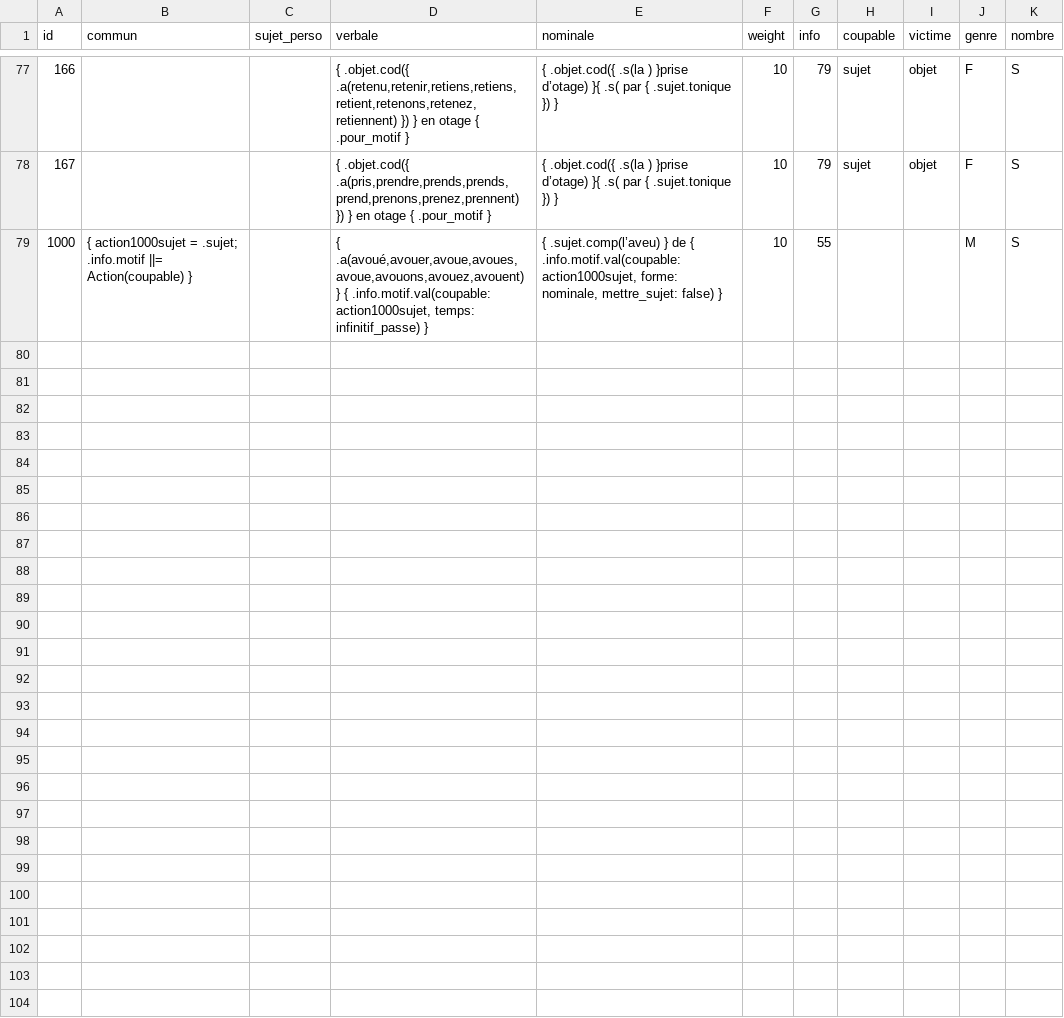
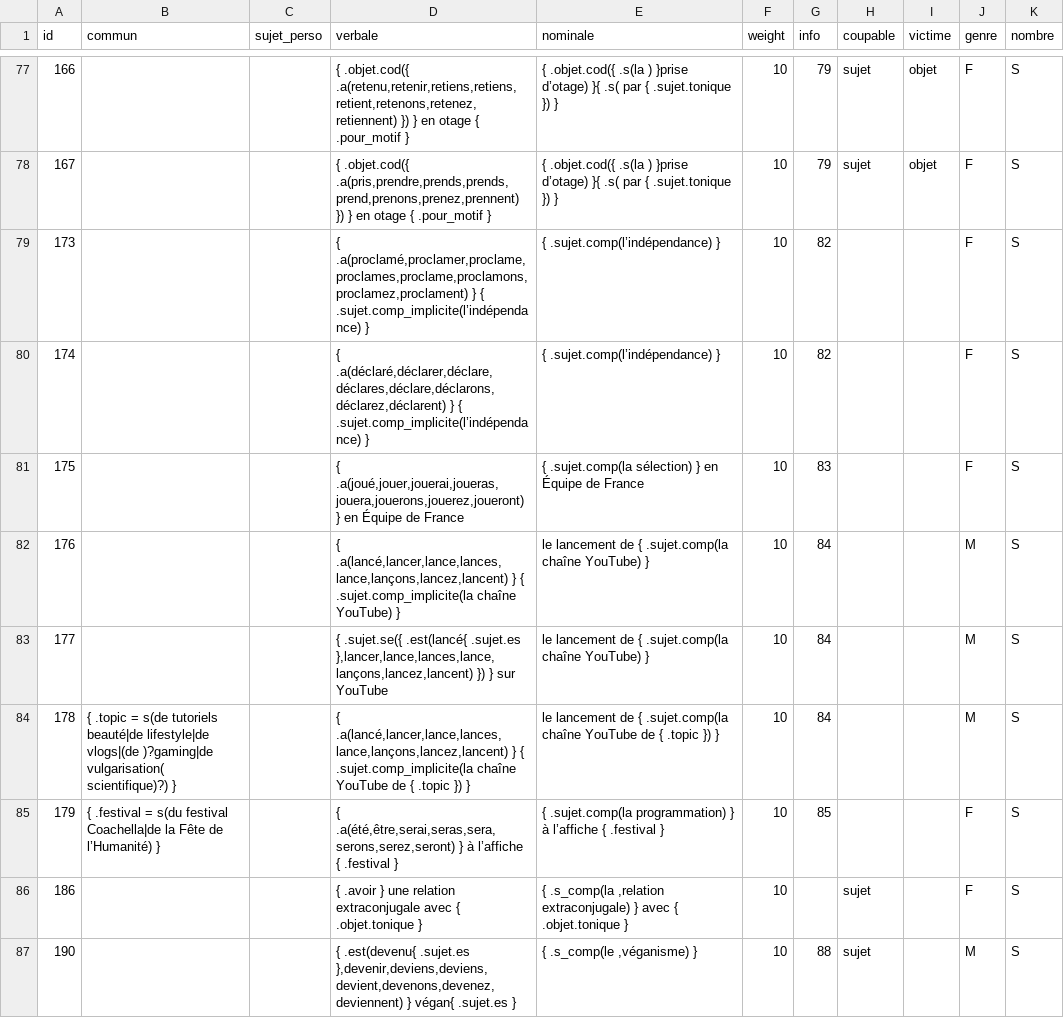
Before and after one commit to AlexieVQ/FlashNewsBot, a CSV file: regles/action.csv, drawn as a sheet; only a part is shown, gaps mark what is left out; the shorter side is filled out with more unchanged rows; the diff covers the shown part only; the diff names each change by its address in the sheet, - before the commit and + after, or states it on an @@ line.

```diff
--- a/regles/action.csv
+++ b/regles/action.csv
+row 79: 173 |  |  | { .a(proclamé,proclamer,proclame,proclames,proclame,proclamons,proclamez,proclament) } { .sujet.comp_implicite(l’indépendance) } | { .sujet.comp(l’indépendance) } | 10 | 82 |  |  | F | S
+row 80: 174 |  |  | { .a(déclaré,déclarer,déclare,déclares,déclare,déclarons,déclarez,déclarent) } { .sujet.comp_implicite(l’indépendance) } | { .sujet.comp(l’indépendance) } | 10 | 82 |  |  | F | S
+row 81: 175 |  |  | { .a(joué,jouer,jouerai,joueras,jouera,jouerons,jouerez,joueront) } en Équipe de France | { .sujet.comp(la sélection) } en Équipe de France | 10 | 83 |  |  | F | S
+row 82: 176 |  |  | { .a(lancé,lancer,lance,lances,lance,lançons,lancez,lancent) } { .sujet.comp_implicite(la chaîne YouTube) } | le lancement de { .sujet.comp(la chaîne YouTube) } | 10 | 84 |  |  | M | S
+row 83: 177 |  |  | { .sujet.se({ .est(lancé{ .sujet.es },lancer,lance,lances,lance,lançons,lancez,lancent) }) } sur YouTube | le lancement de { .sujet.comp(la chaîne YouTube) } | 10 | 84 |  |  | M | S
+row 84: 178 | { .topic = s(de tutoriels beauté|de lifestyle|de vlogs|(de )?gaming|de vulgarisation( scientifique)?) } |  | { .a(lancé,lancer,lance,lances,lance,lançons,lancez,lancent) } { .sujet.comp_implicite(la chaîne YouTube de { .topic }) } | le lancement de { .sujet.comp(la chaîne YouTube de { .topic }) } | 10 | 84 |  |  | M | S
+row 85: 179 | { .festival = s(du festival Coachella|de la Fête de l’Humanité) } |  | { .a(été,être,serai,seras,sera,serons,serez,seront) } à l’affiche { .festival } | { .sujet.comp(la programmation) } à l’affiche { .festival } | 10 | 85 |  |  | F | S
+row 86: 186 |  |  | { .avoir } une relation extraconjugale avec { .objet.tonique } | { .s_comp(la ,relation extraconjugale) } avec { .objet.tonique } | 10 |  | sujet |  | F | S
+row 87: 190 |  |  | { .est(devenu{ .sujet.es },devenir,deviens,deviens,devient,devenons,devenez,deviennent) } végan{ .sujet.es } | { .s_comp(le ,véganisme) } | 10 | 88 | sujet |  | M | S
```
Also changed, not shown: 9 added rows elsewhere in this file, regles/info.csv.
